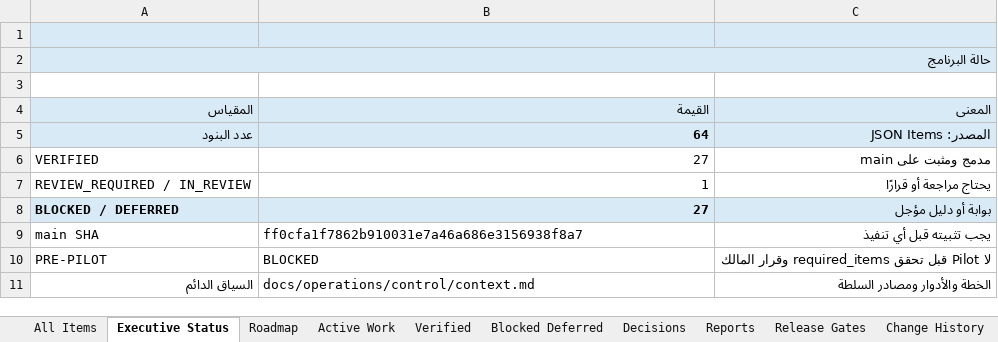
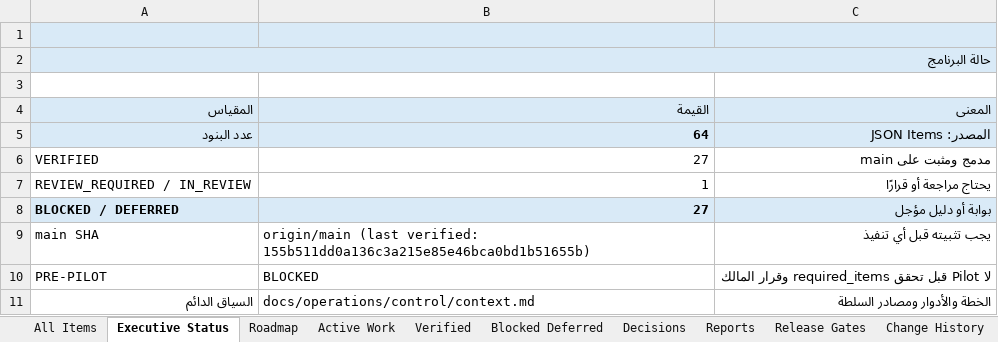
Before and after one commit to Qays7753/Micro, an Excel workbook: docs/operations/control/generated/MASTER-TRACKER.xlsx, sheet Executive Status, drawn as a sheet; values as stored, in another font and other column widths than the file's, no borders; the diff names each change by its address in the sheet, - before the commit and + after, or states it on an @@ line.

Commit message:
docs: make Phase 1 main reference durable
Co-authored-by: Qays7753 <2.14180459e+08+Qays7753@users.noreply.github.com>

```diff
--- a/docs/operations/control/generated/MASTER-TRACKER.xlsx (sheet Executive Status)
+++ b/docs/operations/control/generated/MASTER-TRACKER.xlsx (sheet Executive Status)
-B9 (القيمة): ff0cfa1f7862b910031e7a46a686e3156938f8a7
+B9 (القيمة): origin/main (last verified: 155b511dd0a136c3a215e85e46bca0bd1b51655b)
```
Also changed, not shown: 4 other files.
